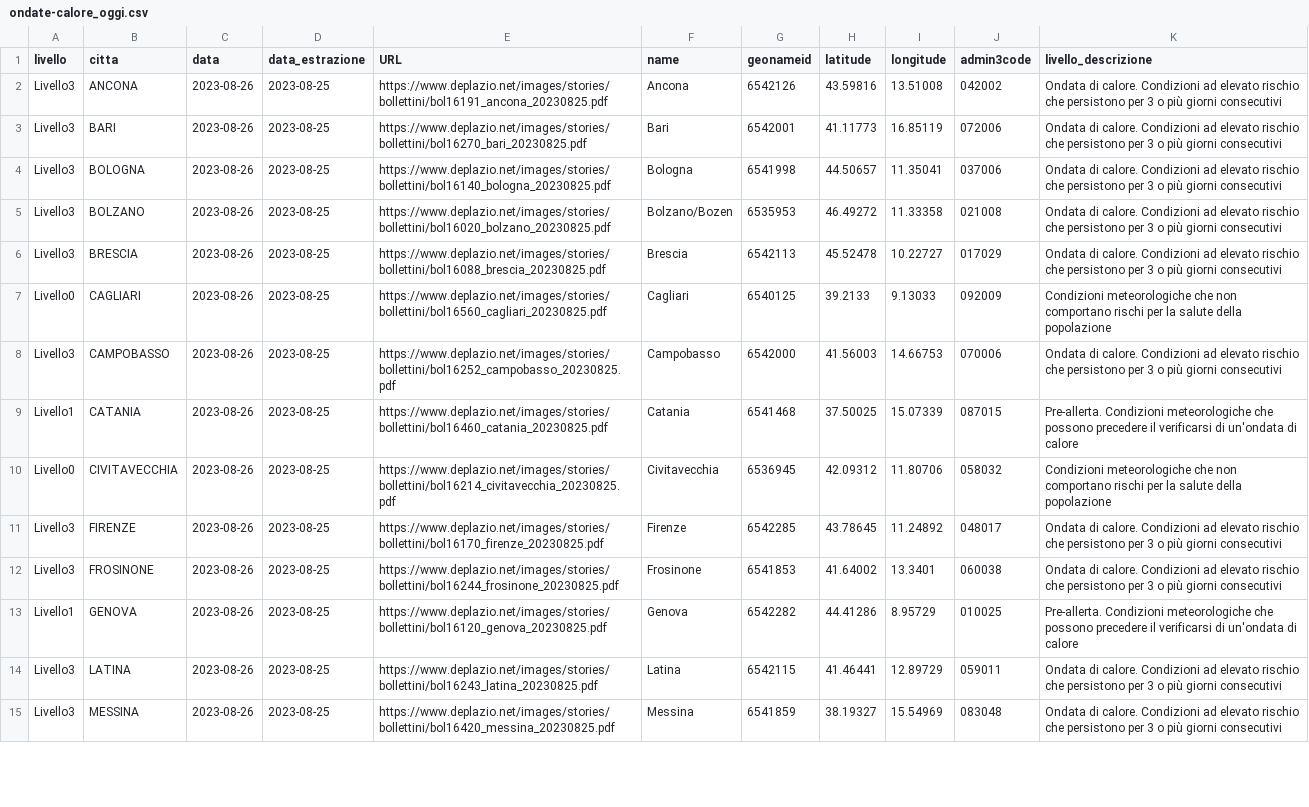
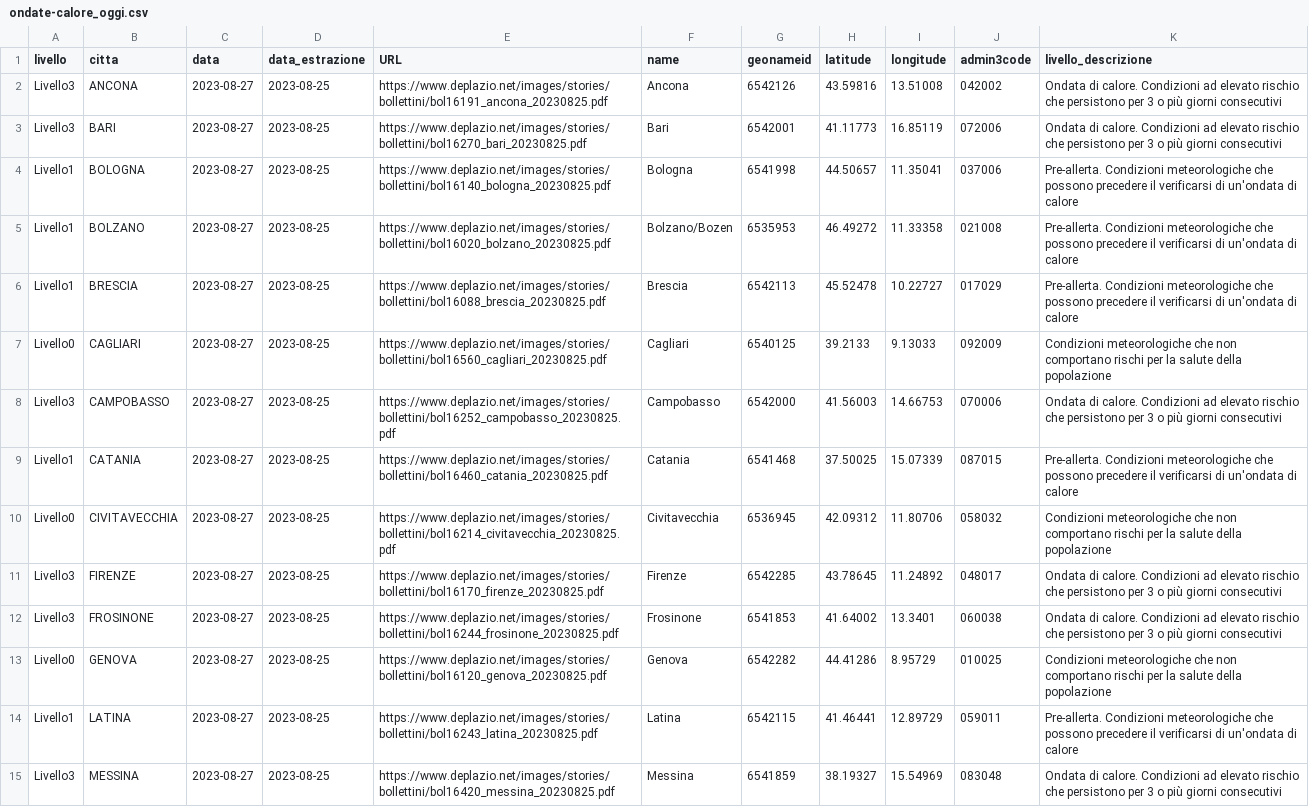
Before and after one commit to ondata/ondate-calore, a CSV file: data/ondate-calore_oggi.csv, drawn as a sheet; only a part is shown; the diff covers the shown part only; the diff names each change by its address in the sheet, - before the commit and + after, or states it on an @@ line.

```diff
--- a/data/ondate-calore_oggi.csv
+++ b/data/ondate-calore_oggi.csv
-C2:C15 (data): 2023-08-26
+C2:C15 (data): 2023-08-27
-A4:A6 (livello): Livello3
+A4:A6 (livello): Livello1
-K4:K6 (livello_descrizione): Ondata di calore. Condizioni ad elevato rischio che persistono per 3 o più giorni consecutivi
+K4:K6 (livello_descrizione): Pre-allerta. Condizioni meteorologiche che possono precedere il verificarsi di un'ondata di calore
-A13 (livello): Livello1
+A13 (livello): Livello0
-K13 (livello_descrizione): Pre-allerta. Condizioni meteorologiche che possono precedere il verificarsi di un'ondata di calore
+K13 (livello_descrizione): Condizioni meteorologiche che non comportano rischi per la salute della popolazione
-A14 (livello): Livello3
+A14 (livello): Livello1
-K14 (livello_descrizione): Ondata di calore. Condizioni ad elevato rischio che persistono per 3 o più giorni consecutivi
+K14 (livello_descrizione): Pre-allerta. Condizioni meteorologiche che possono precedere il verificarsi di un'ondata di calore
```
Also changed, not shown: 33 edited cells elsewhere in this file, elaborazioni/ondate-calore_oggi.csv.
